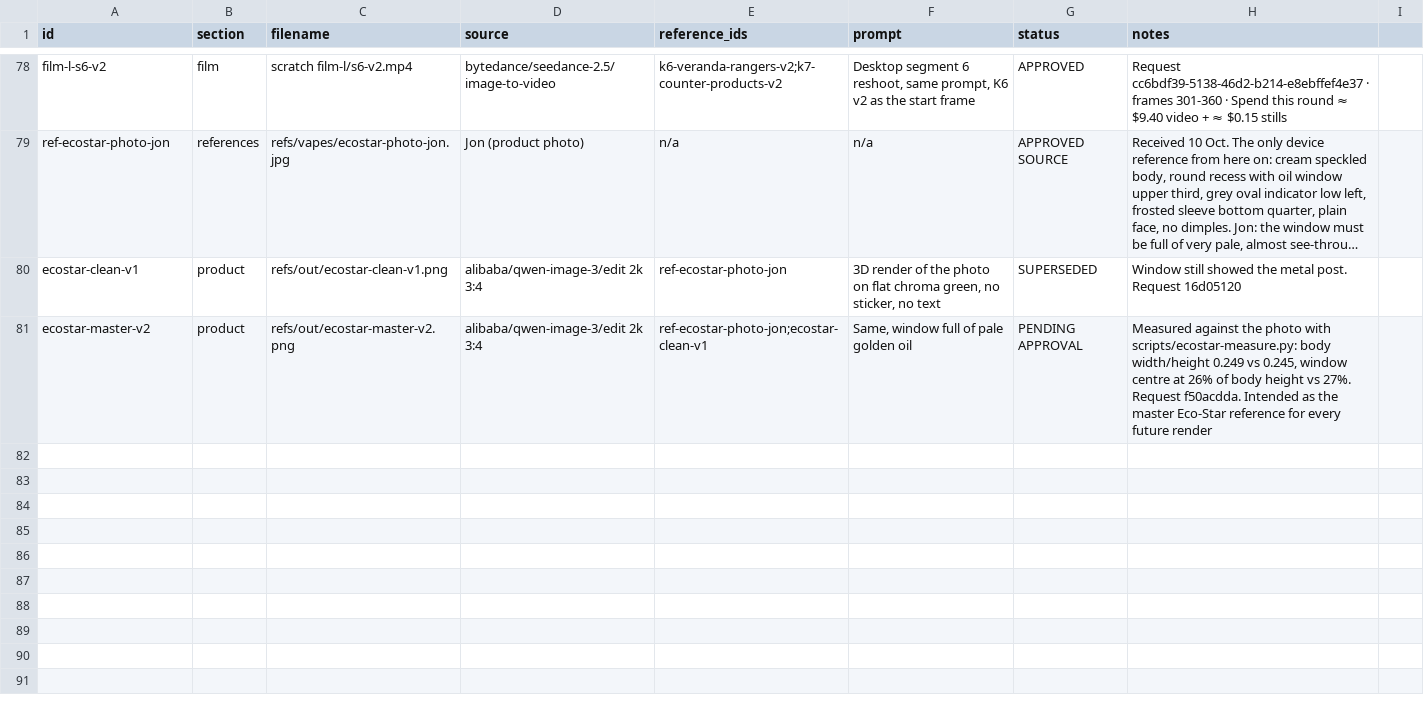
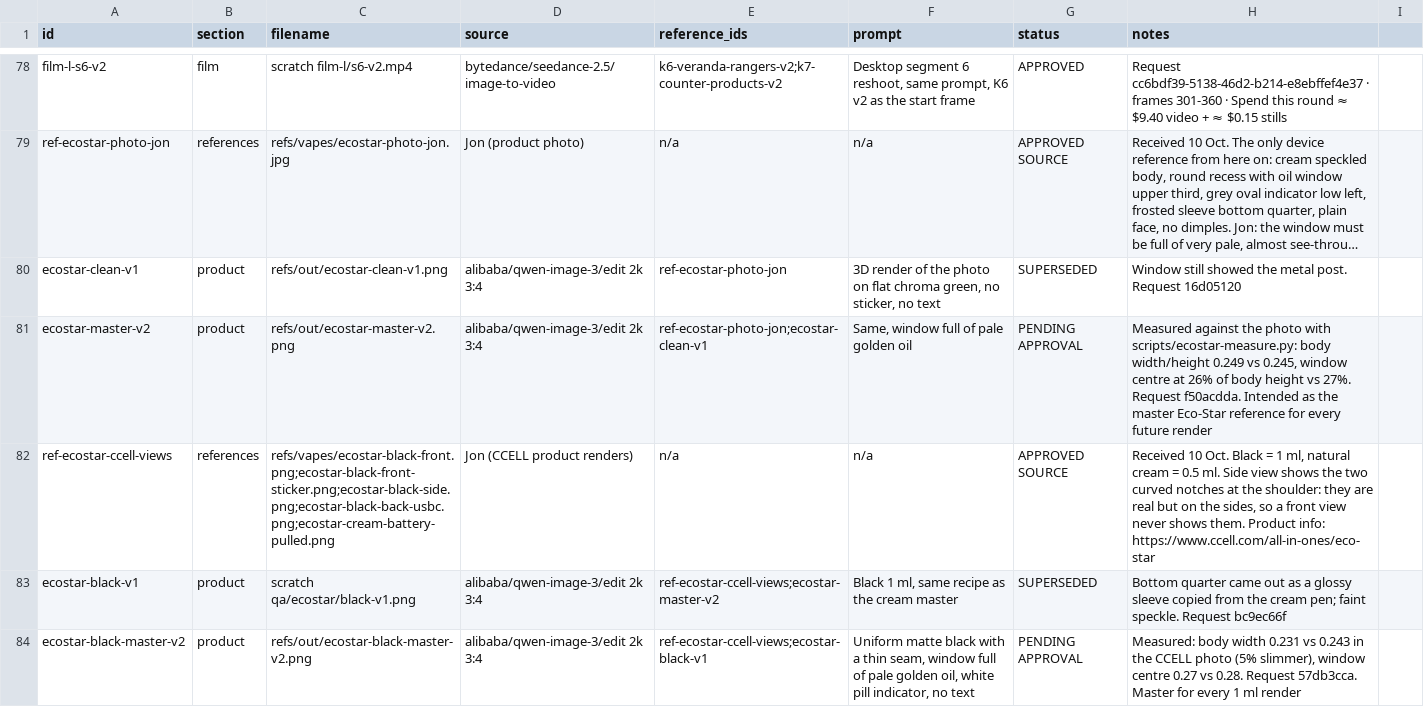
Before and after one commit to SynergyZAW/safari-smoke-drive, a CSV file: docs/asset-ledger.csv, drawn as a sheet; only a part is shown, gaps mark what is left out; long unchanged cells end in ….

```diff
--- a/docs/asset-ledger.csv
+++ b/docs/asset-ledger.csv
@@ -81 +81,4 @@ ecostar-clean-v1,product,refs/out/ecostar-clean-v1.png,alibaba/qwen-image-3/edit
 ecostar-master-v2,product,refs/out/ecostar-master-v2.png,alibaba/qwen-image-3/edit 2k 3:4,ref-ecostar-photo-jon;ecostar-clean-v1,"Same, window full of pale golden oil",PENDING APPROVAL,"Measured against the photo with scripts/ecostar-measure.py: body width/height 0.249 vs 0.245, window centre at 26% of body height vs 27%. Request f50acdda. Intended as the master Eco-Star reference for every future render"
+ref-ecostar-ccell-views,references,refs/vapes/ecostar-black-front.png;ecostar-black-front-sticker.png;ecostar-black-side.png;ecostar-black-back-usbc.png;ecostar-cream-battery-pulled.png,Jon (CCELL product renders),n/a,n/a,APPROVED SOURCE,"Received 10 Oct. Black = 1 ml, natural cream = 0.5 ml. Side view shows the two curved notches at the shoulder: they are real but on the sides, so a front view never shows them. Product info: https://www.ccell.com/all-in-ones/eco-star"
+ecostar-black-v1,product,scratch qa/ecostar/black-v1.png,alibaba/qwen-image-3/edit 2k 3:4,ref-ecostar-ccell-views;ecostar-master-v2,"Black 1 ml, same recipe as the cream master",SUPERSEDED,Bottom quarter came out as a glossy sleeve copied from the cream pen; faint speckle. Request bc9ec66f
+ecostar-black-master-v2,product,refs/out/ecostar-black-master-v2.png,alibaba/qwen-image-3/edit 2k 3:4,ref-ecostar-ccell-views;ecostar-black-v1,"Uniform matte black with a thin seam, window full of pale golden oil, white pill indicator, no text",PENDING APPROVAL,"Measured: body width 0.231 vs 0.243 in the CCELL photo (5% slimmer), window centre 0.27 vs 0.28. Request 57db3cca. Master for every 1 ml render"
```
Also changed, not shown: 8 other files.
